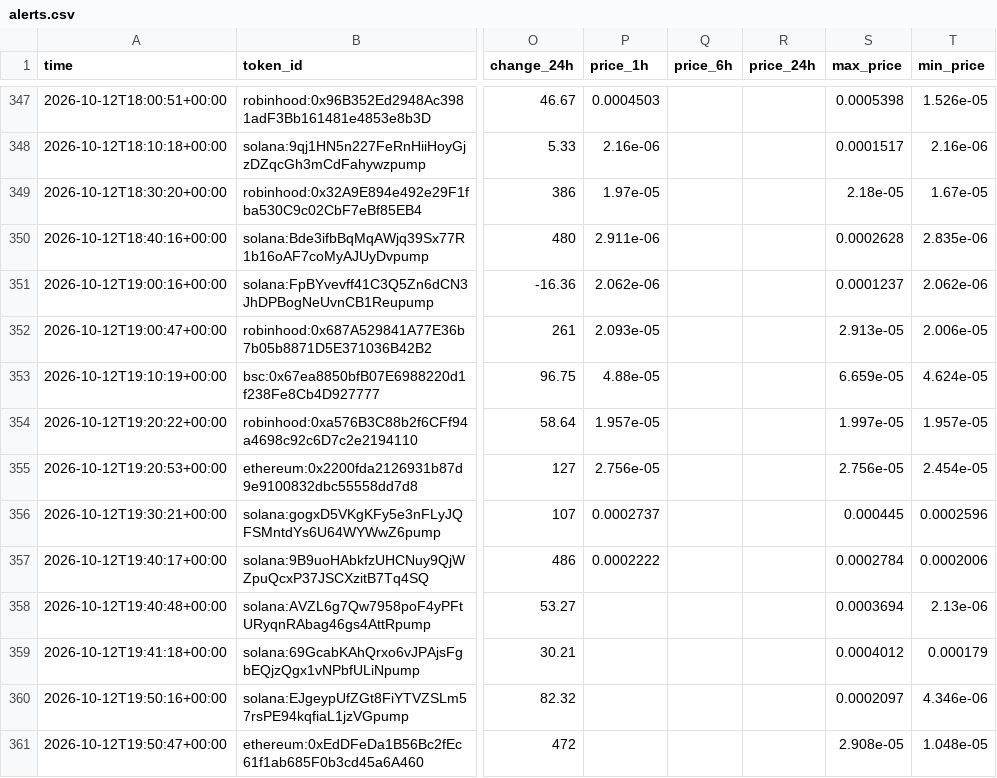
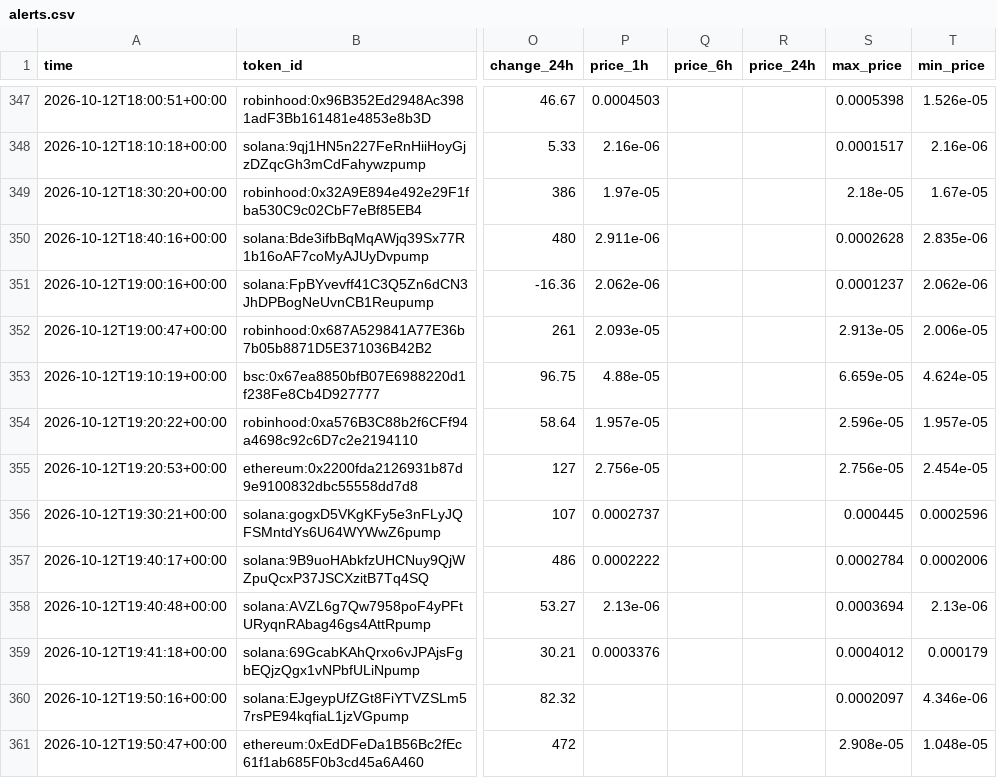
Before and after one commit to zachevm/Telegram-Bot, a CSV file: alerts.csv, drawn as a sheet; only a part is shown, gaps mark what is left out; the diff covers the shown part only; the diff names each change by its address in the sheet, - before the commit and + after, or states it on an @@ line.

```diff
--- a/alerts.csv
+++ b/alerts.csv
-S354 (max_price): 1.997e-05
+S354 (max_price): 2.596e-05
-P358 (price_1h): (empty)
+P358 (price_1h): 2.13e-06
-P359 (price_1h): (empty)
+P359 (price_1h): 0.0003376
```
Also changed, not shown: 14 edited cells elsewhere in this file, rejected.csv, runs.csv.
